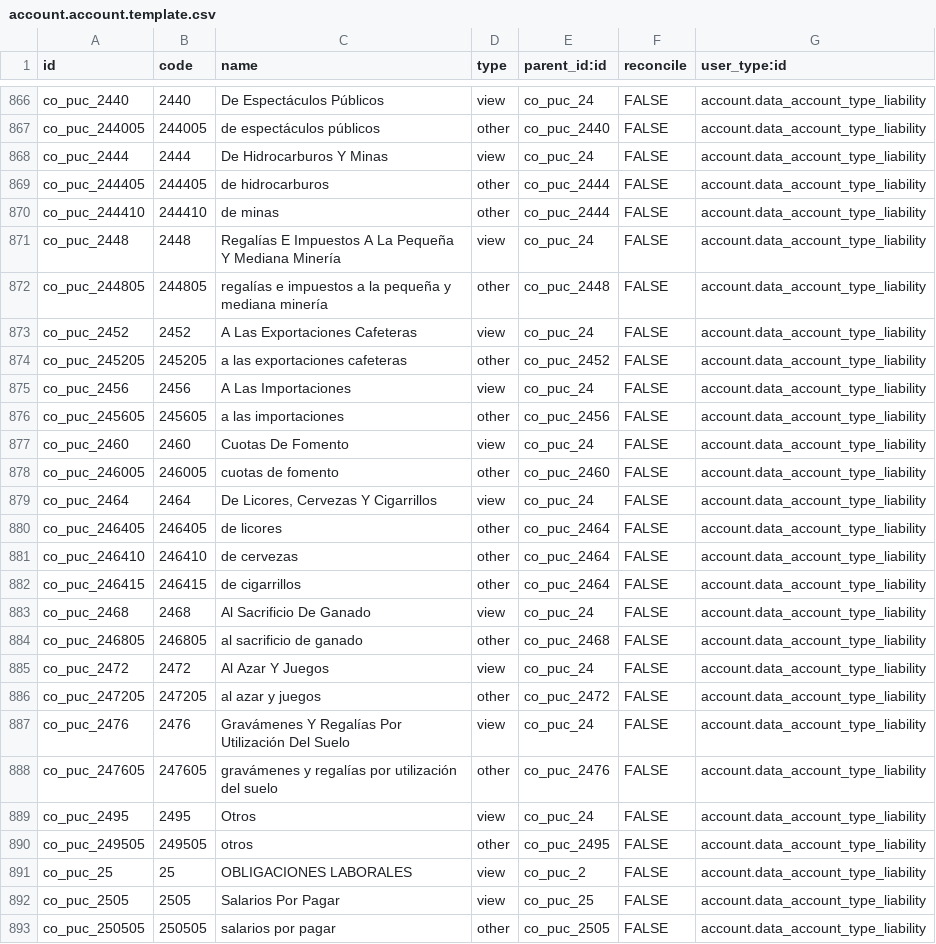
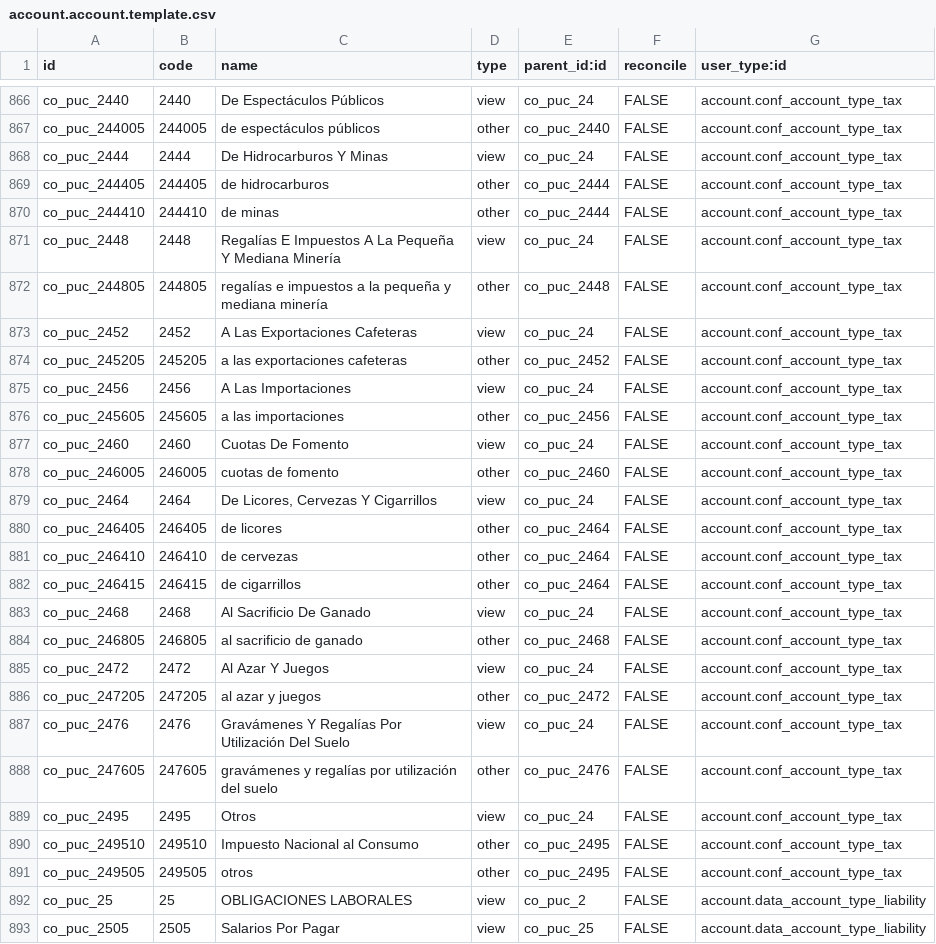
Before and after one commit to idu-bogota/odoo-colombia, a CSV file: l10n_co/data/account.account.template.csv, drawn as a sheet; only a part is shown, gaps mark what is left out; the shorter side is filled out with more unchanged rows; addresses are those after the commit; the diff covers the shown part only; the diff names each change by its address in the sheet, - before the commit and + after, or states it on an @@ line.

```diff
--- a/l10n_co/data/account.account.template.csv
+++ b/l10n_co/data/account.account.template.csv
-G866:G889 (user_type:id): account.data_account_type_liability
+G866:G889 (user_type:id): account.conf_account_type_tax
+row 890: co_puc_249510 | 249510 | Impuesto Nacional al Consumo | other | co_puc_2495 | FALSE | account.conf_account_type_tax
-G891 (user_type:id): account.data_account_type_liability
+G891 (user_type:id): account.conf_account_type_tax
```
Also changed, not shown: 1 added row, 1 removed row and 33 edited cells elsewhere in this file, 4 other files.
